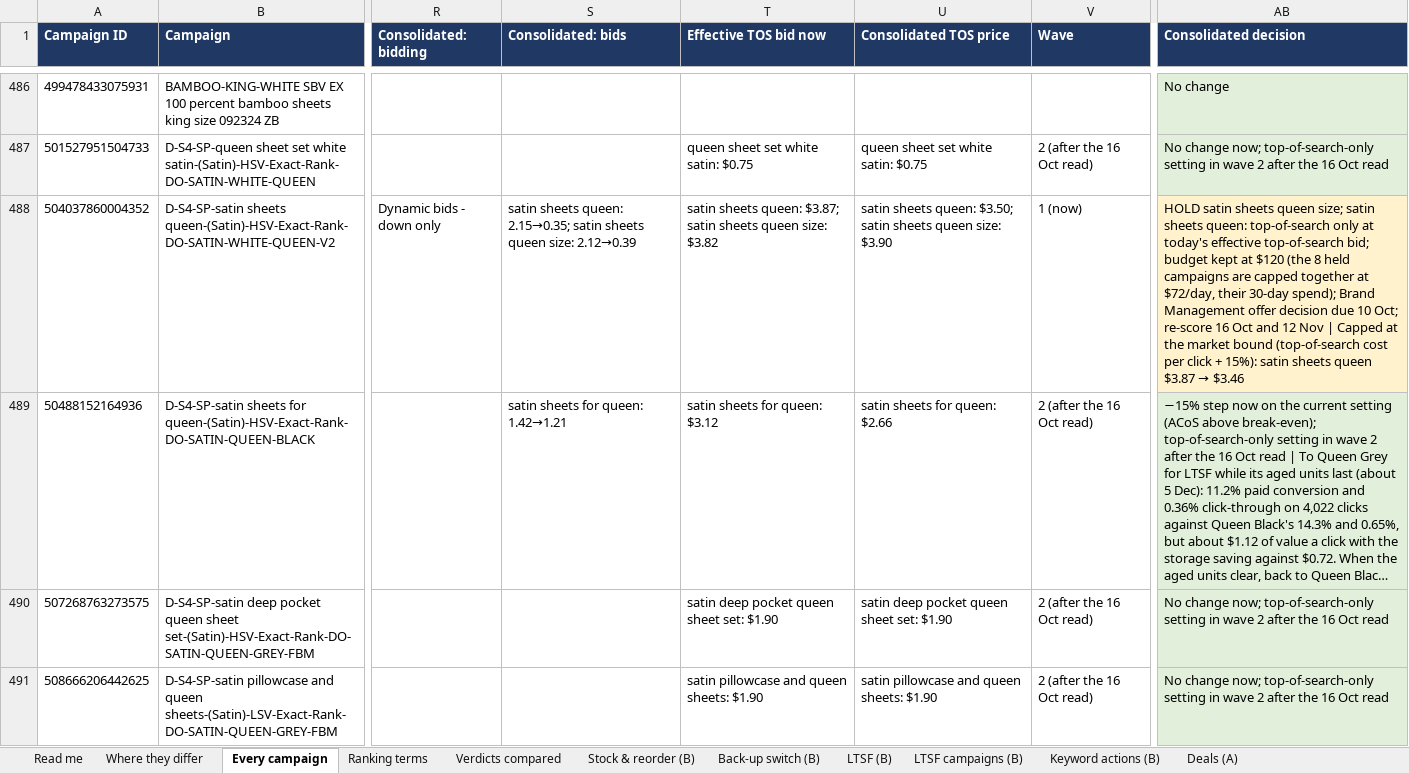
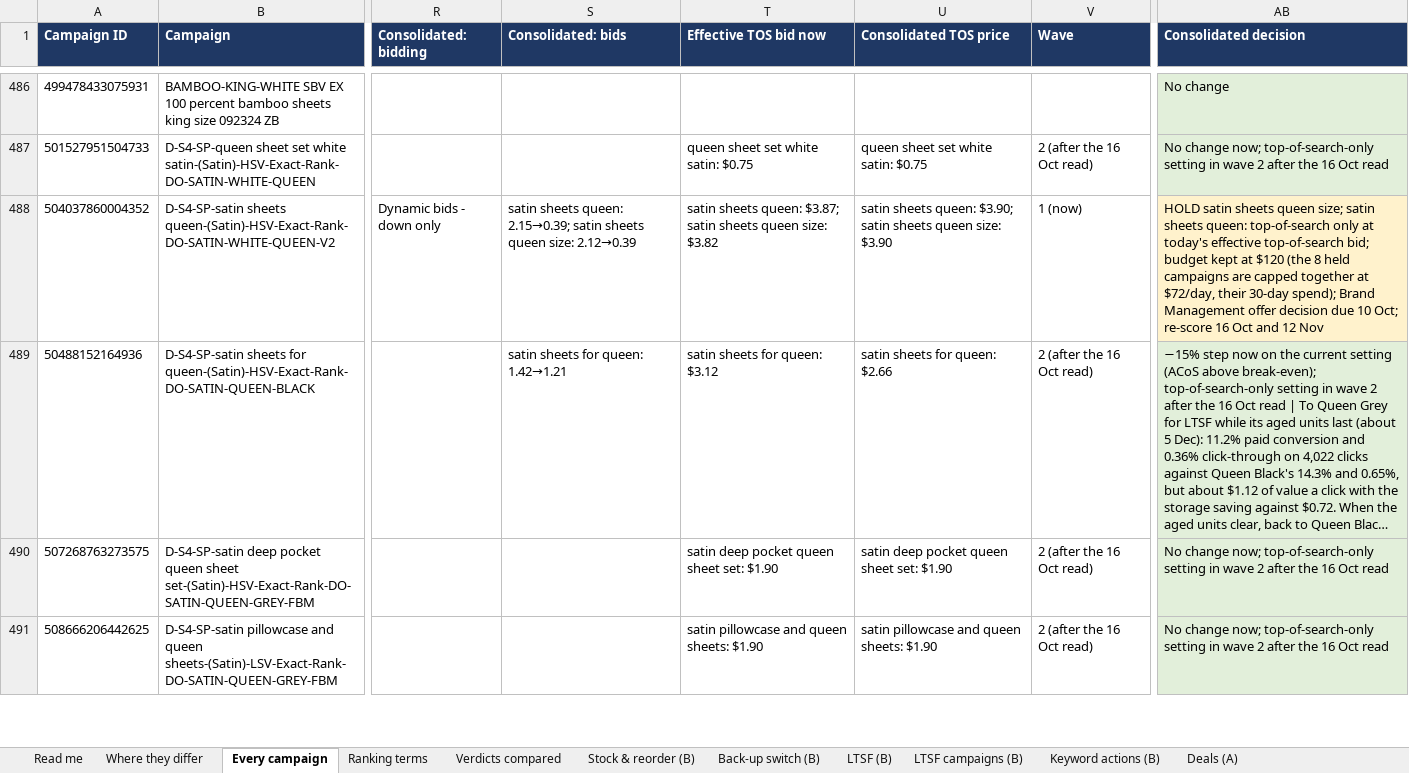
Before and after one commit to zarlish-web/PPC-Audit-, an Excel workbook: satin_deliverables/Satin4_US_audit_20260929_consolidated.xlsx, sheet Every campaign, drawn as a sheet; only a part is shown, gaps mark what is left out; long unchanged cells end in …; values as stored, in another font and other column widths than the file's, no borders; the diff covers the shown part only; the diff names each change by its address in the sheet, - before the commit and + after, or states it on an @@ line.

```diff
--- a/satin_deliverables/Satin4_US_audit_20260929_consolidated.xlsx (sheet Every campaign)
+++ b/satin_deliverables/Satin4_US_audit_20260929_consolidated.xlsx (sheet Every campaign)
-S488 (Consolidated: bids): …sheets queen: 2.15→0.35; satin sheets…
+S488 (Consolidated: bids): …sheets queen: 2.15→0.39; satin sheets…
-U488 (Consolidated TOS price): …sheets queen: $3.50; satin sheets…
+U488 (Consolidated TOS price): …sheets queen: $3.90; satin sheets…
@@ AB488 (Consolidated decision): …12 Nov | Capped at the market bound (top-of-search cost per click + 15%): satin sheets queen $3.87 → $3.46 → …12 Nov @@
```
Also changed, not shown: 61 edited cells elsewhere in this sheet, sheet Read me, 1 other file.
